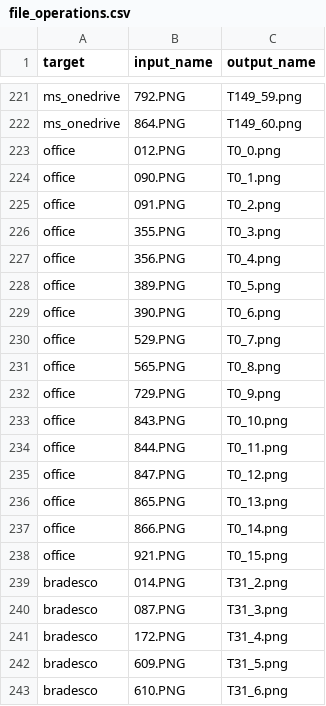
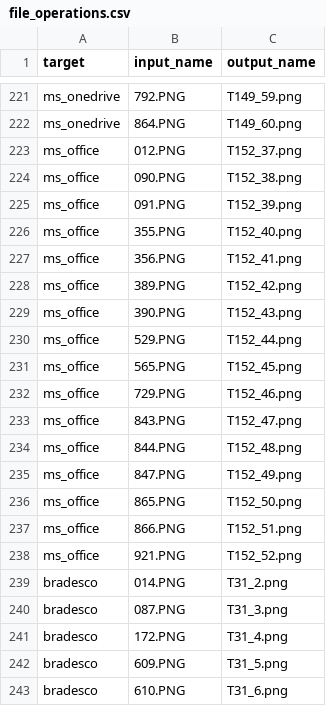
Before and after one commit to Percival33/phish-target-recognition, a CSV file: file_operations.csv, drawn as a sheet; only a part is shown, gaps mark what is left out.

Commit message:
fix: ms_office

```diff
--- a/file_operations.csv
+++ b/file_operations.csv
@@ -222,18 +222,18 @@ ms_onedrive,792.PNG,T149_59.png
 ms_onedrive,864.PNG,T149_60.png
-office,012.PNG,T0_0.png
-office,090.PNG,T0_1.png
-office,091.PNG,T0_2.png
-office,355.PNG,T0_3.png
-office,356.PNG,T0_4.png
-office,389.PNG,T0_5.png
-office,390.PNG,T0_6.png
-office,529.PNG,T0_7.png
-office,565.PNG,T0_8.png
-office,729.PNG,T0_9.png
-office,843.PNG,T0_10.png
-office,844.PNG,T0_11.png
-office,847.PNG,T0_12.png
-office,865.PNG,T0_13.png
-office,866.PNG,T0_14.png
-office,921.PNG,T0_15.png
+ms_office,012.PNG,T152_37.png
+ms_office,090.PNG,T152_38.png
+ms_office,091.PNG,T152_39.png
+ms_office,355.PNG,T152_40.png
+ms_office,356.PNG,T152_41.png
+ms_office,389.PNG,T152_42.png
+ms_office,390.PNG,T152_43.png
+ms_office,529.PNG,T152_44.png
+ms_office,565.PNG,T152_45.png
+ms_office,729.PNG,T152_46.png
+ms_office,843.PNG,T152_47.png
+ms_office,844.PNG,T152_48.png
+ms_office,847.PNG,T152_49.png
+ms_office,865.PNG,T152_50.png
+ms_office,866.PNG,T152_51.png
+ms_office,921.PNG,T152_52.png
 bradesco,014.PNG,T31_2.png
```
